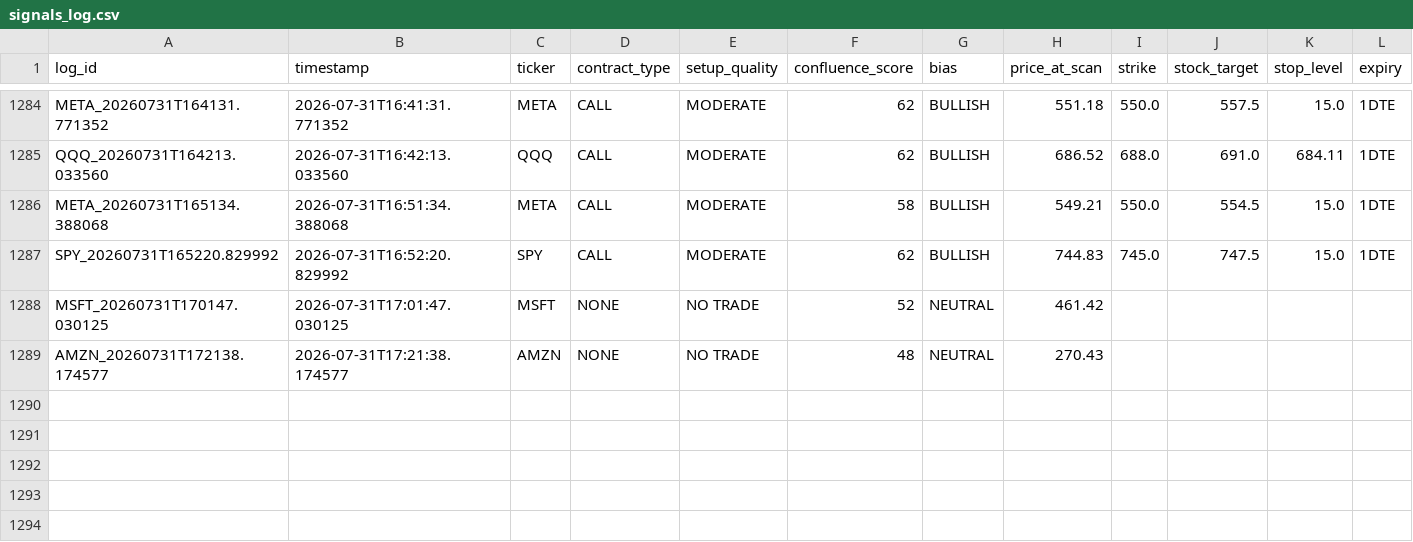
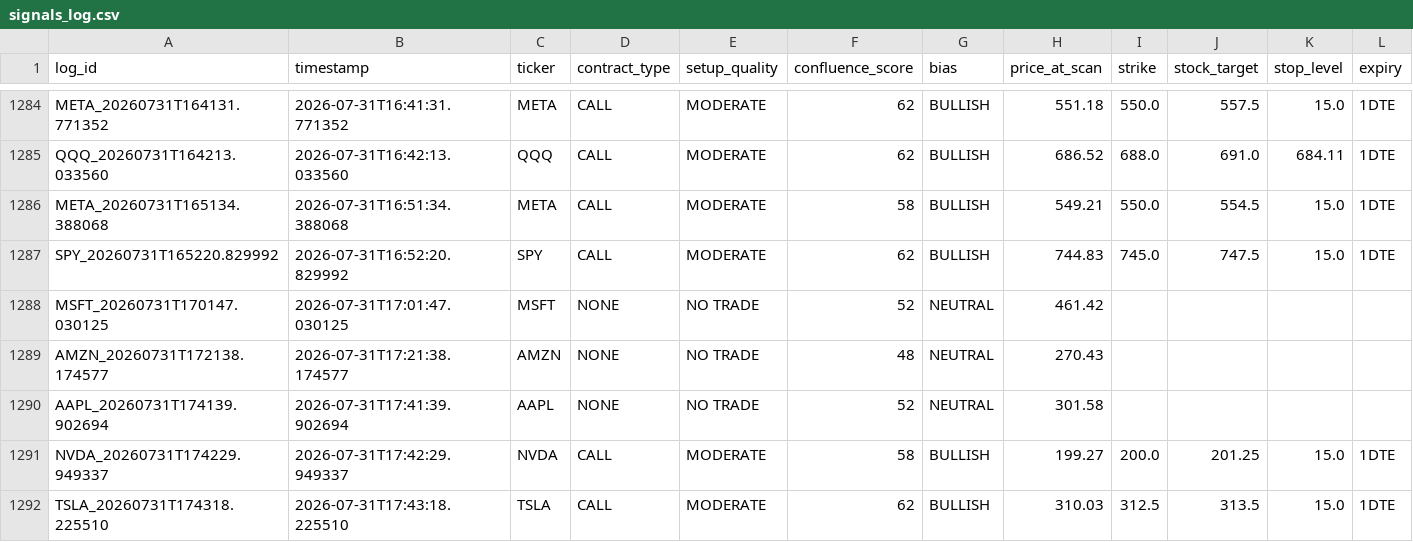
Before and after one commit to xel0irg/stock-ai-bot, a CSV file: backtest/signals_log.csv, drawn as a sheet; only a part is shown, gaps mark what is left out; rows hold the shown columns only; the diff names each change by its address in the sheet, - before the commit and + after, or states it on an @@ line.

Commit message:
chore: update backtest log + prescreener state [skip ci]

```diff
--- a/backtest/signals_log.csv
+++ b/backtest/signals_log.csv
+row 1290: AAPL_20260731T174139.902694 | 2026-07-31T17:41:39.902694 | AAPL | NONE | NO TRADE | 52 | NEUTRAL | 301.58
+row 1291: NVDA_20260731T174229.949337 | 2026-07-31T17:42:29.949337 | NVDA | CALL | MODERATE | 58 | BULLISH | 199.27 | 200.0 | 201.25 | 15.0 | 1DTE
+row 1292: TSLA_20260731T174318.225510 | 2026-07-31T17:43:18.225510 | TSLA | CALL | MODERATE | 62 | BULLISH | 310.03 | 312.5 | 313.5 | 15.0 | 1DTE
```
Also changed, not shown: 1 other file.
